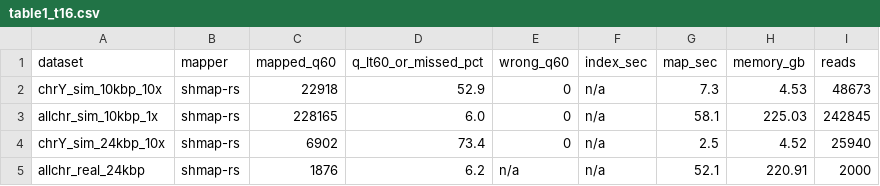
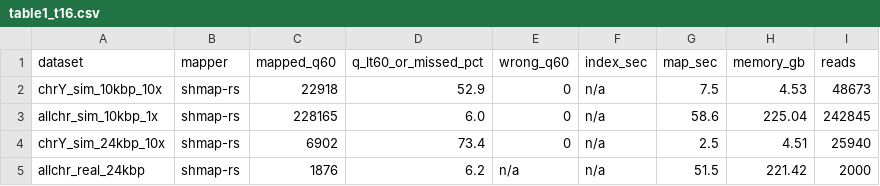
Before and after one commit to d0bromir/shmap-rs, a CSV file: profiling/table1_t16.csv, drawn as a sheet.

```diff
--- a/profiling/table1_t16.csv
+++ b/profiling/table1_t16.csv
@@ -1,5 +1,5 @@
 dataset,mapper,mapped_q60,q_lt60_or_missed_pct,wrong_q60,index_sec,map_sec,memory_gb,reads
-chrY_sim_10kbp_10x,shmap-rs,22918,52.9,0,n/a,7.3,4.53,48673
-allchr_sim_10kbp_1x,shmap-rs,228165,6.0,0,n/a,58.1,225.03,242845
-chrY_sim_24kbp_10x,shmap-rs,6902,73.4,0,n/a,2.5,4.52,25940
-allchr_real_24kbp,shmap-rs,1876,6.2,n/a,n/a,52.1,220.91,2000
+chrY_sim_10kbp_10x,shmap-rs,22918,52.9,0,n/a,7.5,4.53,48673
+allchr_sim_10kbp_1x,shmap-rs,228165,6.0,0,n/a,58.6,225.04,242845
+chrY_sim_24kbp_10x,shmap-rs,6902,73.4,0,n/a,2.5,4.51,25940
+allchr_real_24kbp,shmap-rs,1876,6.2,n/a,n/a,51.5,221.42,2000
```
Also changed, not shown: profiling/table1_t1.csv, 11 other files.
